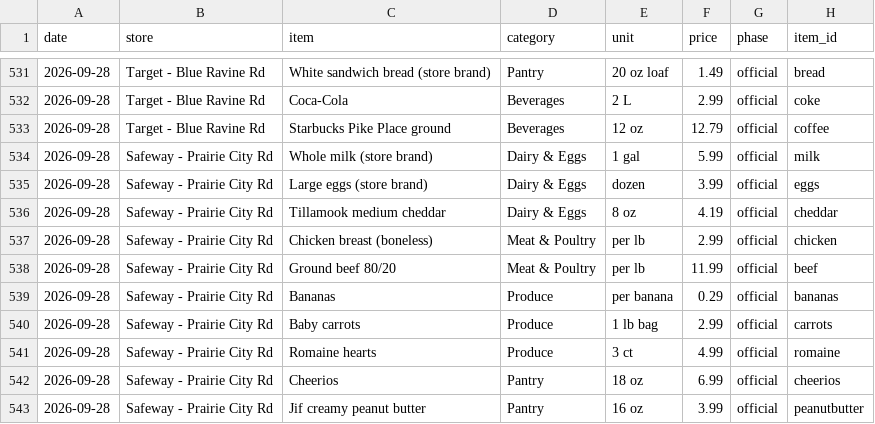
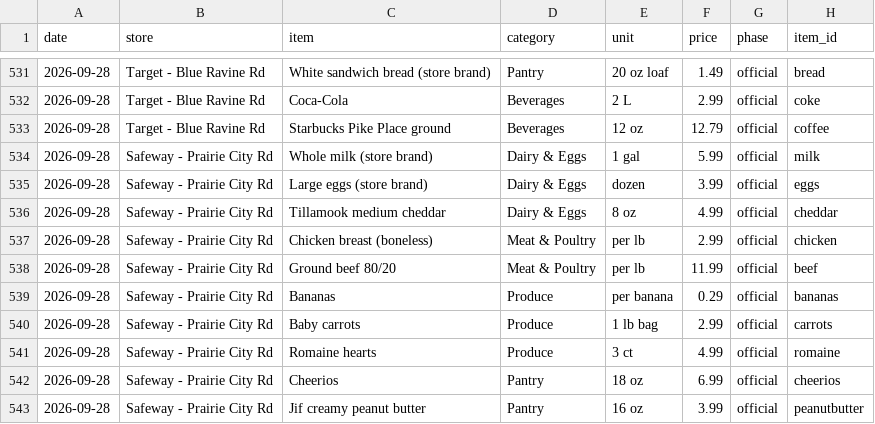
Before and after one commit to DustinRWagner/cart-index, a CSV file: data/prices.csv, drawn as a sheet; only a part is shown, gaps mark what is left out.

Commit message:
Add files via upload

```diff
--- a/data/prices.csv
+++ b/data/prices.csv
@@ -535,3 +535,3 @@ date,store,item,category,unit,price,phase,item_id
 2026-09-28,Safeway - Prairie City Rd,Large eggs (store brand),Dairy & Eggs,dozen,3.99,official,eggs
-2026-09-28,Safeway - Prairie City Rd,Tillamook medium cheddar,Dairy & Eggs,8 oz,4.19,official,cheddar
+2026-09-28,Safeway - Prairie City Rd,Tillamook medium cheddar,Dairy & Eggs,8 oz,4.99,official,cheddar
 2026-09-28,Safeway - Prairie City Rd,Chicken breast (boneless),Meat & Poultry,per lb,2.99,official,chicken
```
